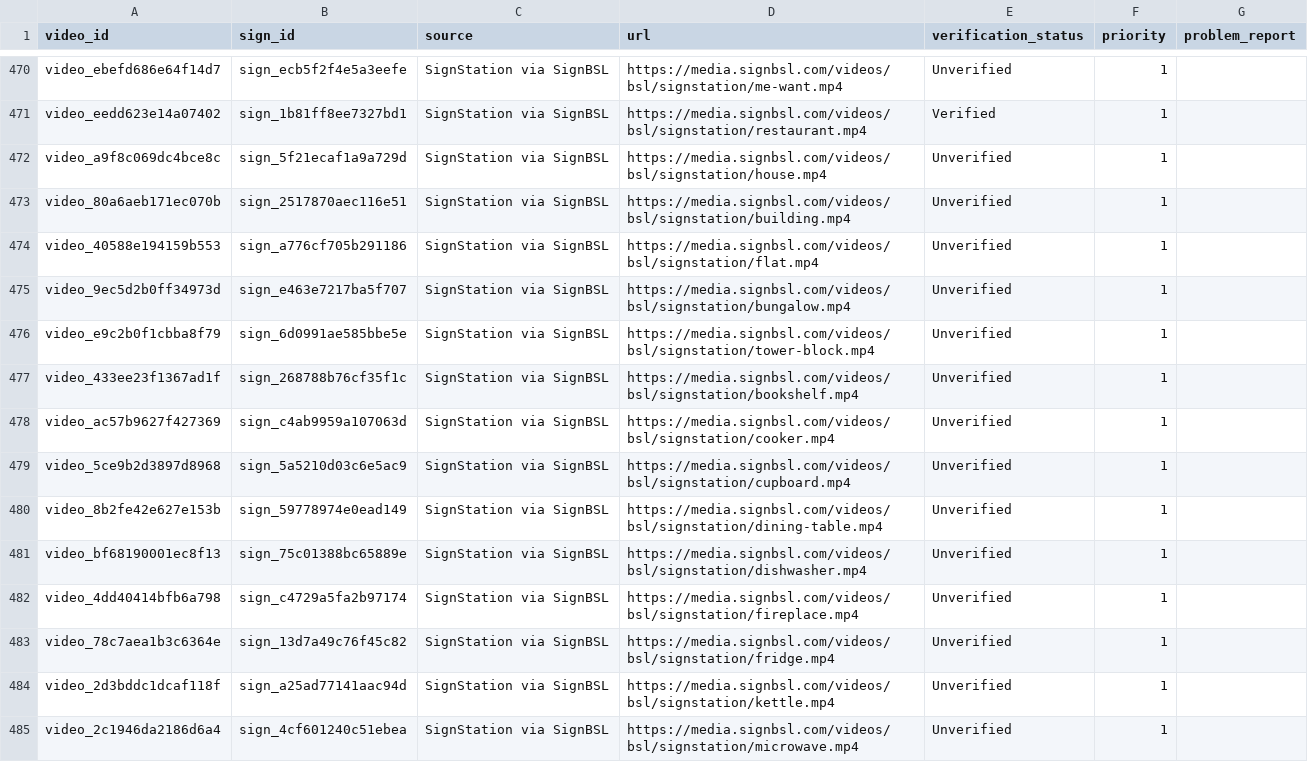
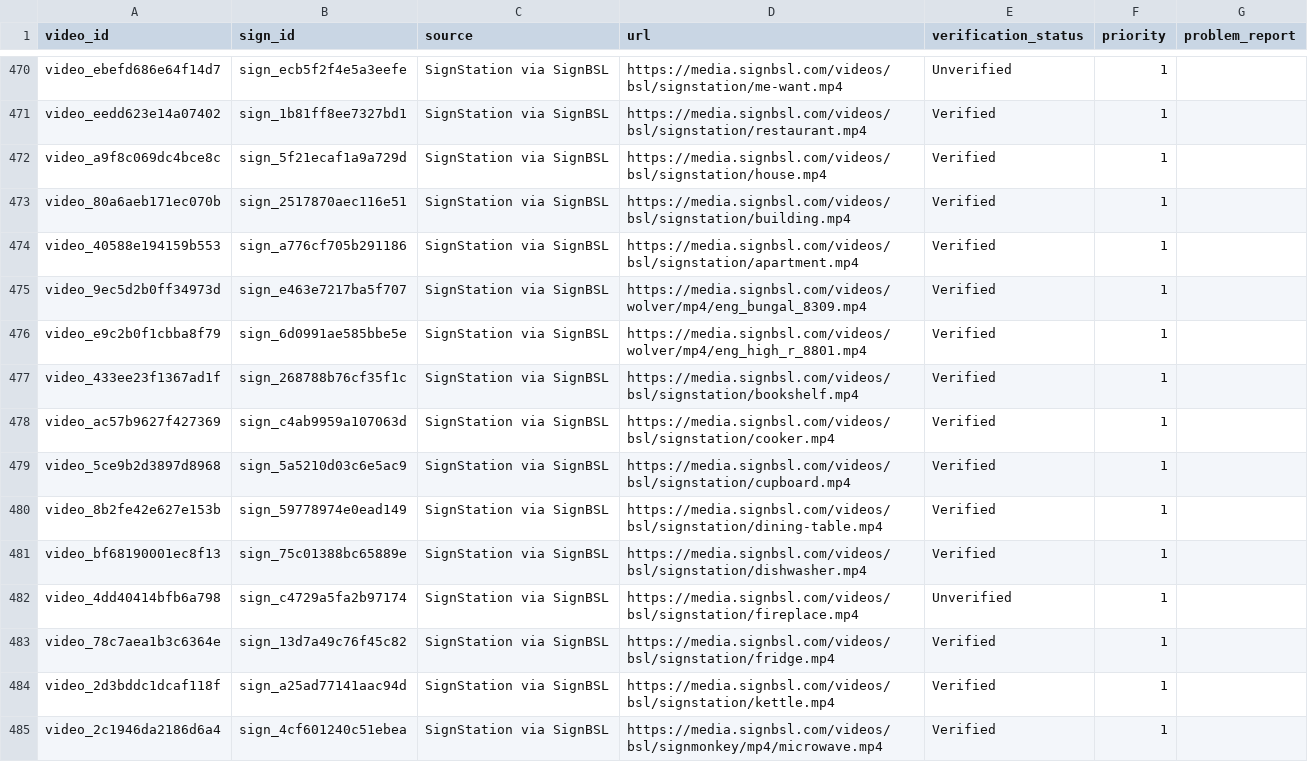
Before and after one commit to ifm2/bsl-study-support, a CSV file: data/videos.csv, drawn as a sheet; only a part is shown, gaps mark what is left out; the diff covers the shown part only.

```diff
--- a/data/videos.csv
+++ b/data/videos.csv
@@ -471,15 +471,15 @@ video_ebefd686e64f14d7,sign_ecb5f2f4e5a3eefe,SignStation via SignBSL,https://med
 video_eedd623e14a07402,sign_1b81ff8ee7327bd1,SignStation via SignBSL,https://media.signbsl.com/videos/bsl/signstation/restaurant.mp4,Verified,1,
-video_a9f8c069dc4bce8c,sign_5f21ecaf1a9a729d,SignStation via SignBSL,https://media.signbsl.com/videos/bsl/signstation/house.mp4,Unverified,1,
-video_80a6aeb171ec070b,sign_2517870aec116e51,SignStation via SignBSL,https://media.signbsl.com/videos/bsl/signstation/building.mp4,Unverified,1,
-video_40588e194159b553,sign_a776cf705b291186,SignStation via SignBSL,https://media.signbsl.com/videos/bsl/signstation/flat.mp4,Unverified,1,
-video_9ec5d2b0ff34973d,sign_e463e7217ba5f707,SignStation via SignBSL,https://media.signbsl.com/videos/bsl/signstation/bungalow.mp4,Unverified,1,
-video_e9c2b0f1cbba8f79,sign_6d0991ae585bbe5e,SignStation via SignBSL,https://media.signbsl.com/videos/bsl/signstation/tower-block.mp4,Unverified,1,
-video_433ee23f1367ad1f,sign_268788b76cf35f1c,SignStation via SignBSL,https://media.signbsl.com/videos/bsl/signstation/bookshelf.mp4,Unverified,1,
-video_ac57b9627f427369,sign_c4ab9959a107063d,SignStation via SignBSL,https://media.signbsl.com/videos/bsl/signstation/cooker.mp4,Unverified,1,
-video_5ce9b2d3897d8968,sign_5a5210d03c6e5ac9,SignStation via SignBSL,https://media.signbsl.com/videos/bsl/signstation/cupboard.mp4,Unverified,1,
-video_8b2fe42e627e153b,sign_59778974e0ead149,SignStation via SignBSL,https://media.signbsl.com/videos/bsl/signstation/dining-table.mp4,Unverified,1,
-video_bf68190001ec8f13,sign_75c01388bc65889e,SignStation via SignBSL,https://media.signbsl.com/videos/bsl/signstation/dishwasher.mp4,Unverified,1,
+video_a9f8c069dc4bce8c,sign_5f21ecaf1a9a729d,SignStation via SignBSL,https://media.signbsl.com/videos/bsl/signstation/house.mp4,Verified,1,
+video_80a6aeb171ec070b,sign_2517870aec116e51,SignStation via SignBSL,https://media.signbsl.com/videos/bsl/signstation/building.mp4,Verified,1,
+video_40588e194159b553,sign_a776cf705b291186,SignStation via SignBSL,https://media.signbsl.com/videos/bsl/signstation/apartment.mp4,Verified,1,
+video_9ec5d2b0ff34973d,sign_e463e7217ba5f707,SignStation via SignBSL,https://media.signbsl.com/videos/wolver/mp4/eng_bungal_8309.mp4,Verified,1,
+video_e9c2b0f1cbba8f79,sign_6d0991ae585bbe5e,SignStation via SignBSL,https://media.signbsl.com/videos/wolver/mp4/eng_high_r_8801.mp4,Verified,1,
+video_433ee23f1367ad1f,sign_268788b76cf35f1c,SignStation via SignBSL,https://media.signbsl.com/videos/bsl/signstation/bookshelf.mp4,Verified,1,
+video_ac57b9627f427369,sign_c4ab9959a107063d,SignStation via SignBSL,https://media.signbsl.com/videos/bsl/signstation/cooker.mp4,Verified,1,
+video_5ce9b2d3897d8968,sign_5a5210d03c6e5ac9,SignStation via SignBSL,https://media.signbsl.com/videos/bsl/signstation/cupboard.mp4,Verified,1,
+video_8b2fe42e627e153b,sign_59778974e0ead149,SignStation via SignBSL,https://media.signbsl.com/videos/bsl/signstation/dining-table.mp4,Verified,1,
+video_bf68190001ec8f13,sign_75c01388bc65889e,SignStation via SignBSL,https://media.signbsl.com/videos/bsl/signstation/dishwasher.mp4,Verified,1,
 video_4dd40414bfb6a798,sign_c4729a5fa2b97174,SignStation via SignBSL,https://media.signbsl.com/videos/bsl/signstation/fireplace.mp4,Unverified,1,
-video_78c7aea1b3c6364e,sign_13d7a49c76f45c82,SignStation via SignBSL,https://media.signbsl.com/videos/bsl/signstation/fridge.mp4,Unverified,1,
-video_2d3bddc1dcaf118f,sign_a25ad77141aac94d,SignStation via SignBSL,https://media.signbsl.com/videos/bsl/signstation/kettle.mp4,Unverified,1,
-video_2c1946da2186d6a4,sign_4cf601240c51ebea,SignStation via SignBSL,https://media.signbsl.com/videos/bsl/signstation/microwave.mp4,Unverified,1,
+video_78c7aea1b3c6364e,sign_13d7a49c76f45c82,SignStation via SignBSL,https://media.signbsl.com/videos/bsl/signstation/fridge.mp4,Verified,1,
+video_2d3bddc1dcaf118f,sign_a25ad77141aac94d,SignStation via SignBSL,https://media.signbsl.com/videos/bsl/signstation/kettle.mp4,Verified,1,
+video_2c1946da2186d6a4,sign_4cf601240c51ebea,SignStation via SignBSL,https://media.signbsl.com/videos/bsl/signmonkey/mp4/microwave.mp4,Verified,1,
```
Also changed, not shown: 85 edited cells elsewhere in this file, data/video_sequences.csv, 2 other files.
